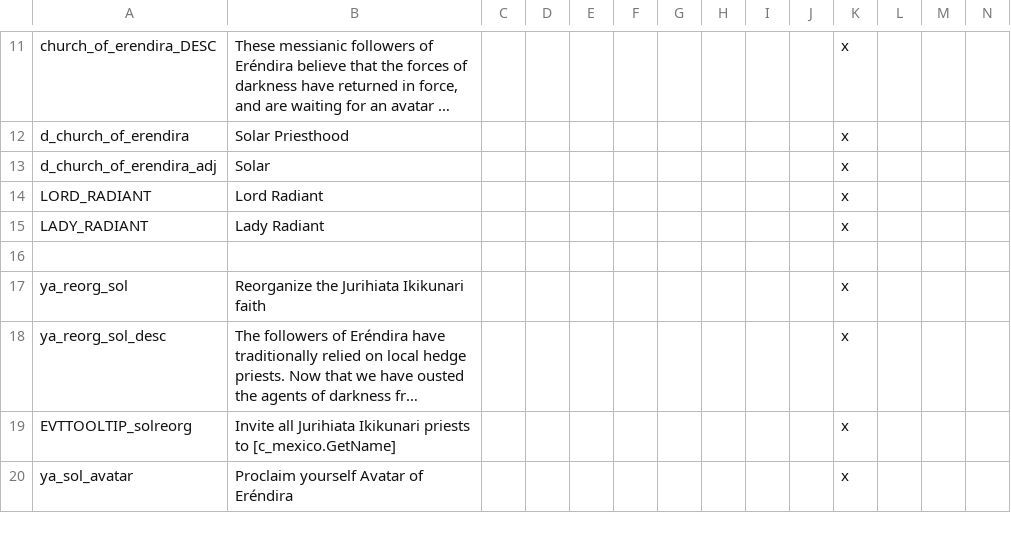
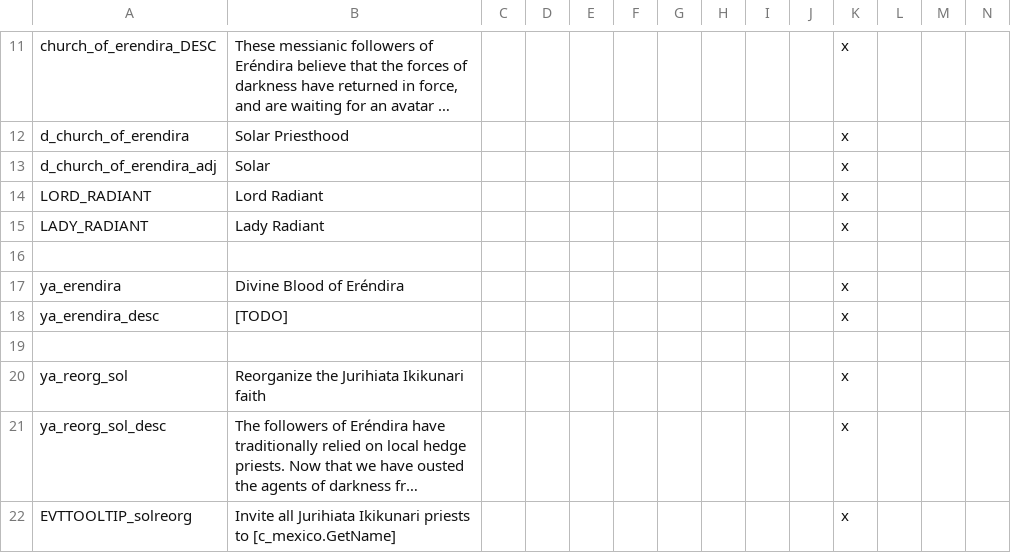
Before and after one commit to Wofi/ya_submod, a CSV file: localisation/ya_sol_localisation.csv, drawn as a sheet; only a part is shown, gaps mark what is left out; the shorter side is filled out with more unchanged rows; long unchanged cells end in …; rows hold the shown columns only; the diff names each change by its address in the sheet, - before the commit and + after, or states it on an @@ line.

Commit message:
Erendira bloodline

```diff
--- a/localisation/ya_sol_localisation.csv
+++ b/localisation/ya_sol_localisation.csv
+row 17: ya_erendira | Divine Blood of Eréndira |  |  |  |  |  |  |  |  | x
+row 18: ya_erendira_desc | [TODO] |  |  |  |  |  |  |  |  | x
+row 19: (empty)
```
Also changed, not shown: 2 other files.
